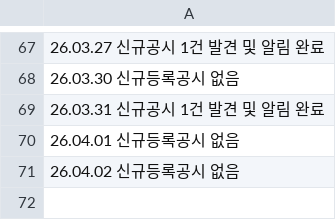
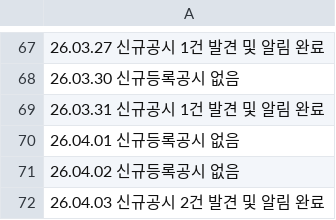
Before and after one commit to ian939/Dart-api-connect, a CSV file: history.csv, drawn as a sheet; only a part is shown, gaps mark what is left out; the diff names each change by its address in the sheet, - before the commit and + after, or states it on an @@ line.

```diff
--- a/history.csv
+++ b/history.csv
+row 72: 26.04.03 신규공시 2건 발견 및 알림 완료
```
